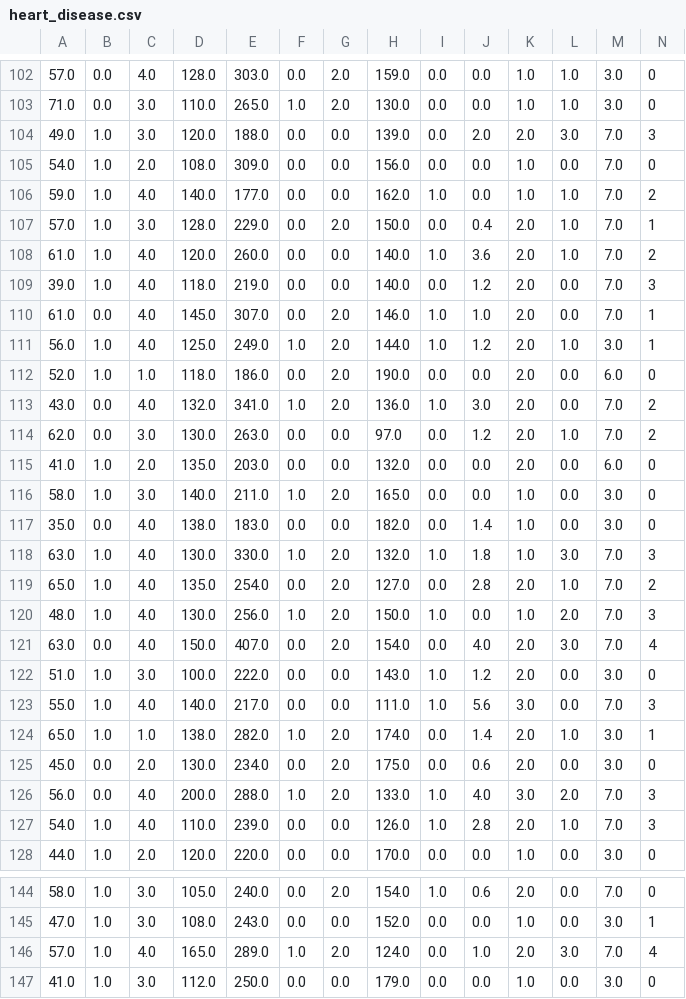
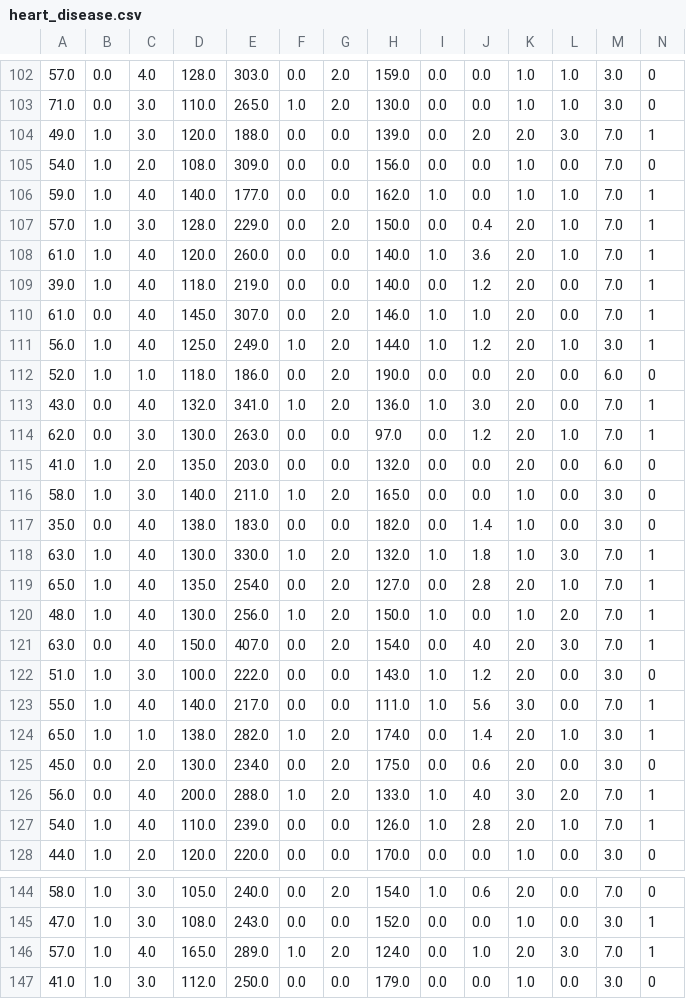
Before and after one commit to pomyslowynick/CIT_project_ml_algorithm, a CSV file: Prototype/models/datasets/heart_disease.csv, drawn as a sheet; only a part is shown, gaps mark what is left out; the diff covers the shown part only.

Commit message:
Modified heart disease dataset/updated model

```diff
--- a/Prototype/models/datasets/heart_disease.csv
+++ b/Prototype/models/datasets/heart_disease.csv
@@ -103,8 +103,8 @@
 71.0,0.0,3.0,110.0,265.0,1.0,2.0,130.0,0.0,0.0,1.0,1.0,3.0,0
-49.0,1.0,3.0,120.0,188.0,0.0,0.0,139.0,0.0,2.0,2.0,3.0,7.0,3
+49.0,1.0,3.0,120.0,188.0,0.0,0.0,139.0,0.0,2.0,2.0,3.0,7.0,1
 54.0,1.0,2.0,108.0,309.0,0.0,0.0,156.0,0.0,0.0,1.0,0.0,7.0,0
-59.0,1.0,4.0,140.0,177.0,0.0,0.0,162.0,1.0,0.0,1.0,1.0,7.0,2
+59.0,1.0,4.0,140.0,177.0,0.0,0.0,162.0,1.0,0.0,1.0,1.0,7.0,1
 57.0,1.0,3.0,128.0,229.0,0.0,2.0,150.0,0.0,0.4,2.0,1.0,7.0,1
-61.0,1.0,4.0,120.0,260.0,0.0,0.0,140.0,1.0,3.6,2.0,1.0,7.0,2
-39.0,1.0,4.0,118.0,219.0,0.0,0.0,140.0,0.0,1.2,2.0,0.0,7.0,3
+61.0,1.0,4.0,120.0,260.0,0.0,0.0,140.0,1.0,3.6,2.0,1.0,7.0,1
+39.0,1.0,4.0,118.0,219.0,0.0,0.0,140.0,0.0,1.2,2.0,0.0,7.0,1
 61.0,0.0,4.0,145.0,307.0,0.0,2.0,146.0,1.0,1.0,2.0,0.0,7.0,1
@@ -112,4 +112,4 @@
 52.0,1.0,1.0,118.0,186.0,0.0,2.0,190.0,0.0,0.0,2.0,0.0,6.0,0
-43.0,0.0,4.0,132.0,341.0,1.0,2.0,136.0,1.0,3.0,2.0,0.0,7.0,2
-62.0,0.0,3.0,130.0,263.0,0.0,0.0,97.0,0.0,1.2,2.0,1.0,7.0,2
+43.0,0.0,4.0,132.0,341.0,1.0,2.0,136.0,1.0,3.0,2.0,0.0,7.0,1
+62.0,0.0,3.0,130.0,263.0,0.0,0.0,97.0,0.0,1.2,2.0,1.0,7.0,1
 41.0,1.0,2.0,135.0,203.0,0.0,0.0,132.0,0.0,0.0,2.0,0.0,6.0,0
@@ -117,12 +117,12 @@
 35.0,0.0,4.0,138.0,183.0,0.0,0.0,182.0,0.0,1.4,1.0,0.0,3.0,0
-63.0,1.0,4.0,130.0,330.0,1.0,2.0,132.0,1.0,1.8,1.0,3.0,7.0,3
-65.0,1.0,4.0,135.0,254.0,0.0,2.0,127.0,0.0,2.8,2.0,1.0,7.0,2
-48.0,1.0,4.0,130.0,256.0,1.0,2.0,150.0,1.0,0.0,1.0,2.0,7.0,3
-63.0,0.0,4.0,150.0,407.0,0.0,2.0,154.0,0.0,4.0,2.0,3.0,7.0,4
+63.0,1.0,4.0,130.0,330.0,1.0,2.0,132.0,1.0,1.8,1.0,3.0,7.0,1
+65.0,1.0,4.0,135.0,254.0,0.0,2.0,127.0,0.0,2.8,2.0,1.0,7.0,1
+48.0,1.0,4.0,130.0,256.0,1.0,2.0,150.0,1.0,0.0,1.0,2.0,7.0,1
+63.0,0.0,4.0,150.0,407.0,0.0,2.0,154.0,0.0,4.0,2.0,3.0,7.0,1
 51.0,1.0,3.0,100.0,222.0,0.0,0.0,143.0,1.0,1.2,2.0,0.0,3.0,0
-55.0,1.0,4.0,140.0,217.0,0.0,0.0,111.0,1.0,5.6,3.0,0.0,7.0,3
+55.0,1.0,4.0,140.0,217.0,0.0,0.0,111.0,1.0,5.6,3.0,0.0,7.0,1
 65.0,1.0,1.0,138.0,282.0,1.0,2.0,174.0,0.0,1.4,2.0,1.0,3.0,1
 45.0,0.0,2.0,130.0,234.0,0.0,2.0,175.0,0.0,0.6,2.0,0.0,3.0,0
-56.0,0.0,4.0,200.0,288.0,1.0,2.0,133.0,1.0,4.0,3.0,2.0,7.0,3
-54.0,1.0,4.0,110.0,239.0,0.0,0.0,126.0,1.0,2.8,2.0,1.0,7.0,3
+56.0,0.0,4.0,200.0,288.0,1.0,2.0,133.0,1.0,4.0,3.0,2.0,7.0,1
+54.0,1.0,4.0,110.0,239.0,0.0,0.0,126.0,1.0,2.8,2.0,1.0,7.0,1
 44.0,1.0,2.0,120.0,220.0,0.0,0.0,170.0,0.0,0.0,1.0,0.0,3.0,0
@@ -145,3 +145,3 @@
 47.0,1.0,3.0,108.0,243.0,0.0,0.0,152.0,0.0,0.0,1.0,0.0,3.0,1
-57.0,1.0,4.0,165.0,289.0,1.0,2.0,124.0,0.0,1.0,2.0,3.0,7.0,4
+57.0,1.0,4.0,165.0,289.0,1.0,2.0,124.0,0.0,1.0,2.0,3.0,7.0,1
 41.0,1.0,3.0,112.0,250.0,0.0,0.0,179.0,0.0,0.0,1.0,0.0,3.0,0
```
Also changed, not shown: 68 edited cells elsewhere in this file, 2 other files.
